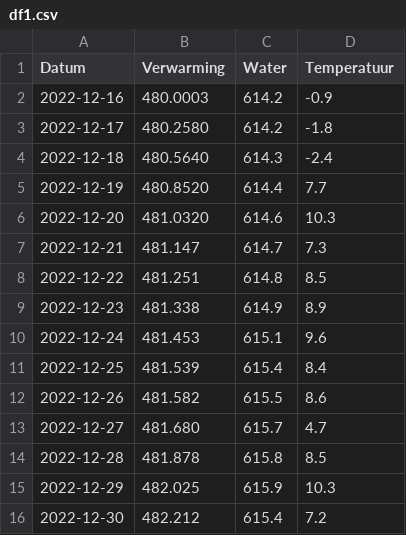
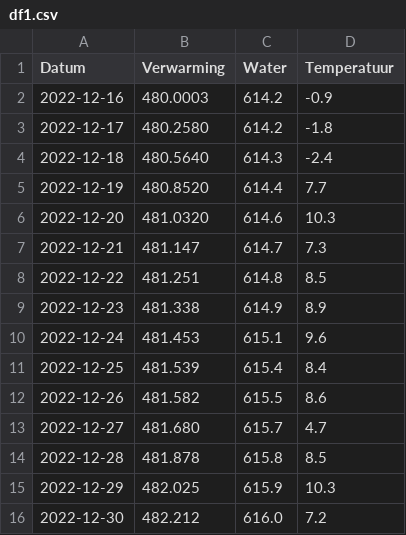
Before and after one commit to joey-van-alphen2/dashboard, a CSV file: df1.csv, drawn as a sheet.

Commit message:
Update df1.csv

```diff
--- a/df1.csv
+++ b/df1.csv
@@ -15,2 +15,2 @@ Datum,Verwarming,Water,Temperatuur
 2022-12-29,482.025,615.9,10.3
-2022-12-30,482.212,615.4,7.2
+2022-12-30,482.212,616.0,7.2
```
